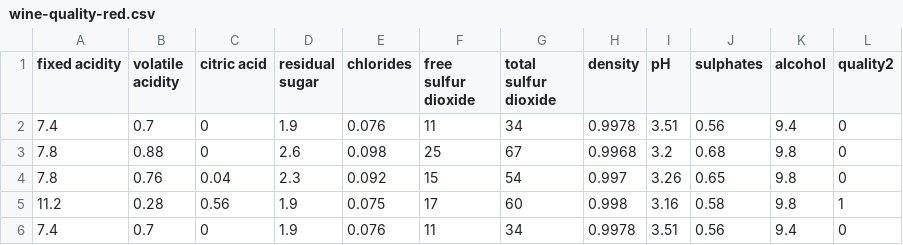
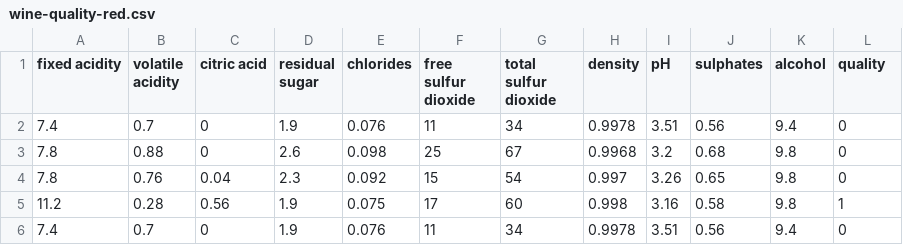
Before and after one commit to michalis0/MGT-502-Data-Science-and-Machine-Learning, a CSV file: data/wine-quality-red.csv, drawn as a sheet; only a part is shown.

Commit message:
Update wine-quality-red.csv

```diff
--- a/data/wine-quality-red.csv
+++ b/data/wine-quality-red.csv
@@ -1,2 +1,2 @@
-fixed acidity,volatile acidity,citric acid,residual sugar,chlorides,free sulfur dioxide,total sulfur dioxide,density,pH,sulphates,alcohol,quality2
+fixed acidity,volatile acidity,citric acid,residual sugar,chlorides,free sulfur dioxide,total sulfur dioxide,density,pH,sulphates,alcohol,quality
 7.4,0.7,0,1.9,0.076,11,34,0.9978,3.51,0.56,9.4,0
```
